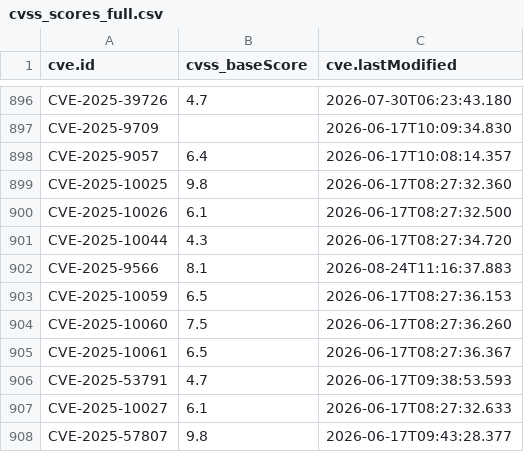
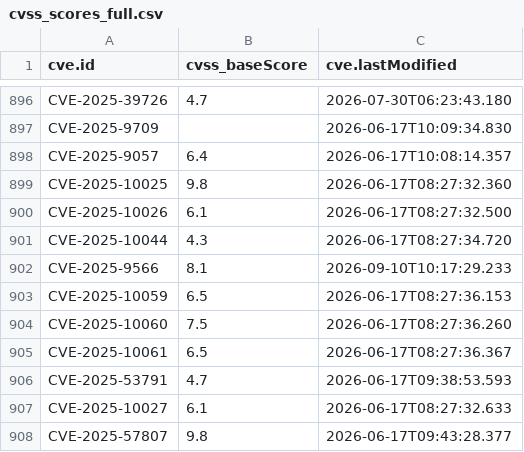
Before and after one commit to alerenda/EPSS-UniTs, a CSV file: cache_epss/cvss_scores_full.csv, drawn as a sheet; only a part is shown, gaps mark what is left out.

```diff
--- a/cache_epss/cvss_scores_full.csv
+++ b/cache_epss/cvss_scores_full.csv
@@ -901,3 +901,3 @@ CVE-2025-10026,6.1,2026-06-17T08:27:32.500
 CVE-2025-10044,4.3,2026-06-17T08:27:34.720
-CVE-2025-9566,8.1,2026-08-24T11:16:37.883
+CVE-2025-9566,8.1,2026-09-10T10:17:29.233
 CVE-2025-10059,6.5,2026-06-17T08:27:36.153
```
Also changed, not shown: 2 other files.
